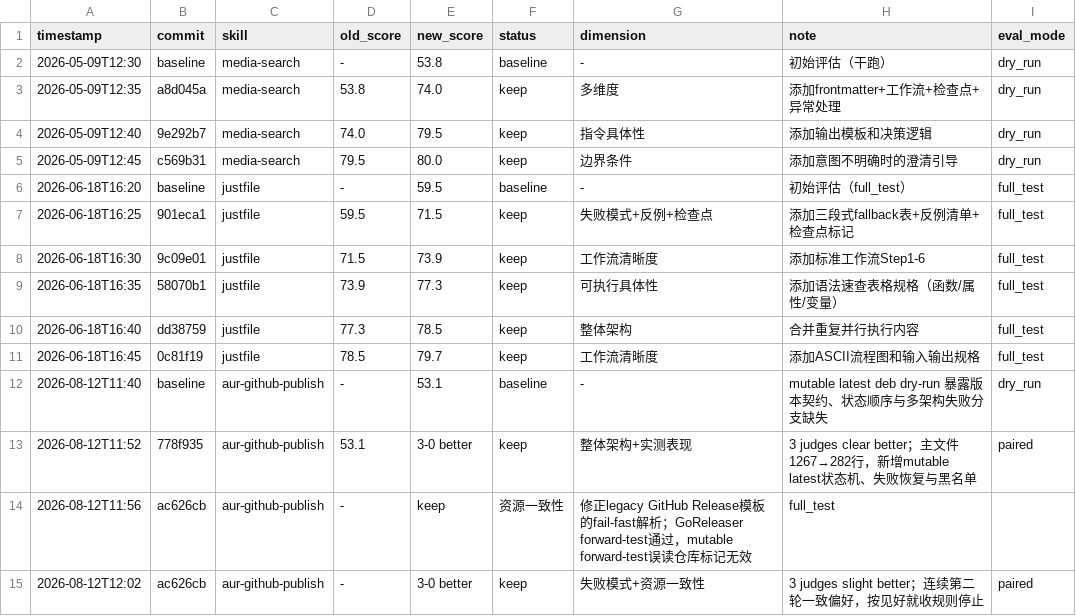
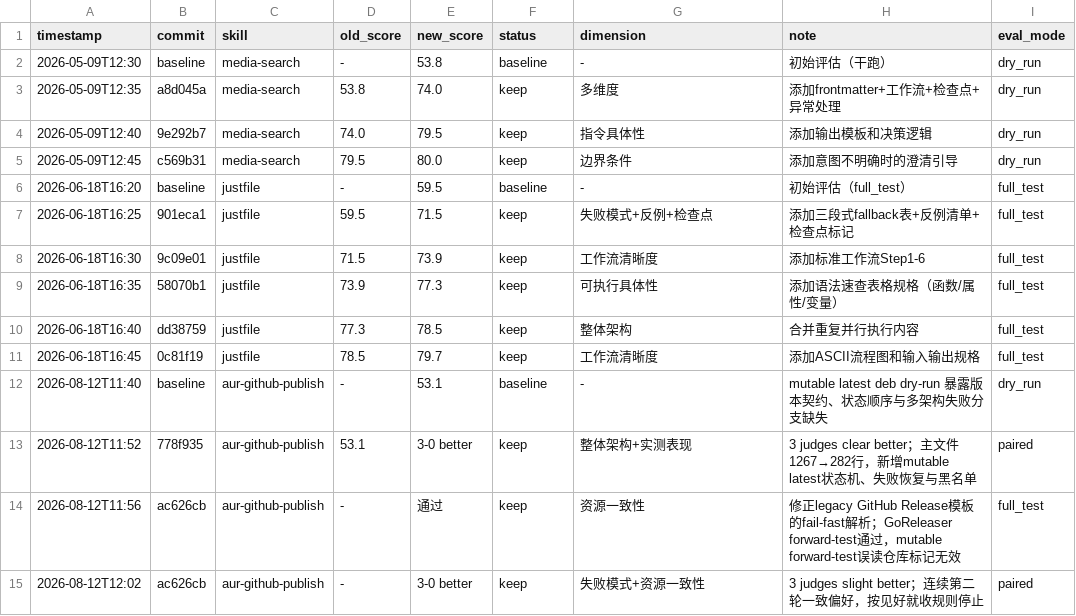
Before and after one commit to czyt/claude-skills, a TSV file: .claude/skills/darwin-skill/results.tsv, drawn as a sheet.

Commit message:
Keep Darwin evaluation records schema-valid
The forward-test row omitted the new_score field, which broke the nine-column results contract.

Confidence: high

Scope-risk: narrow

Tested: TSV field-count validation

```diff
--- a/.claude/skills/darwin-skill/results.tsv
+++ b/.claude/skills/darwin-skill/results.tsv
@@ -13,3 +13,3 @@ timestamp	commit	skill	old_score	new_score	status	dimension	note	eval_mode
 2026-08-12T11:52	778f935	aur-github-publish	53.1	3-0 better	keep	整体架构+实测表现	3 judges clear better；主文件1267→282行，新增mutable latest状态机、失败恢复与黑名单	paired
-2026-08-12T11:56	ac626cb	aur-github-publish	-	keep	资源一致性	修正legacy GitHub Release模板的fail-fast解析；GoReleaser forward-test通过，mutable forward-test误读仓库标记无效	full_test
+2026-08-12T11:56	ac626cb	aur-github-publish	-	通过	keep	资源一致性	修正legacy GitHub Release模板的fail-fast解析；GoReleaser forward-test通过，mutable forward-test误读仓库标记无效	full_test
 2026-08-12T12:02	ac626cb	aur-github-publish	-	3-0 better	keep	失败模式+资源一致性	3 judges slight better；连续第二轮一致偏好，按见好就收规则停止	paired
```
